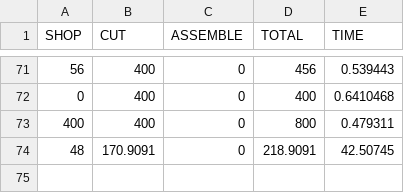
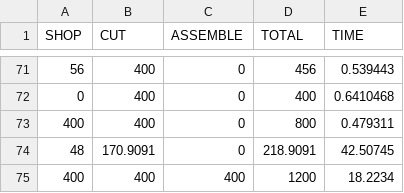
Before and after one commit to ironlionm4n/CGDD4303, a CSV file: saveData.csv, drawn as a sheet; only a part is shown, gaps mark what is left out.

```diff
--- a/saveData.csv
+++ b/saveData.csv
@@ -74 +74,2 @@ SHOP,CUT,ASSEMBLE,TOTAL,TIME
 48,170.9091,0,218.9091,42.50745
+400,400,400,1200,18.2234
```
Also changed, not shown: 3 other files.
